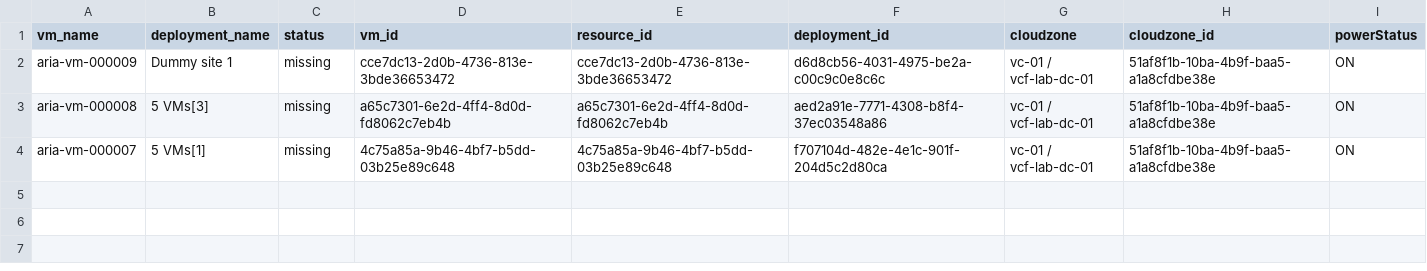
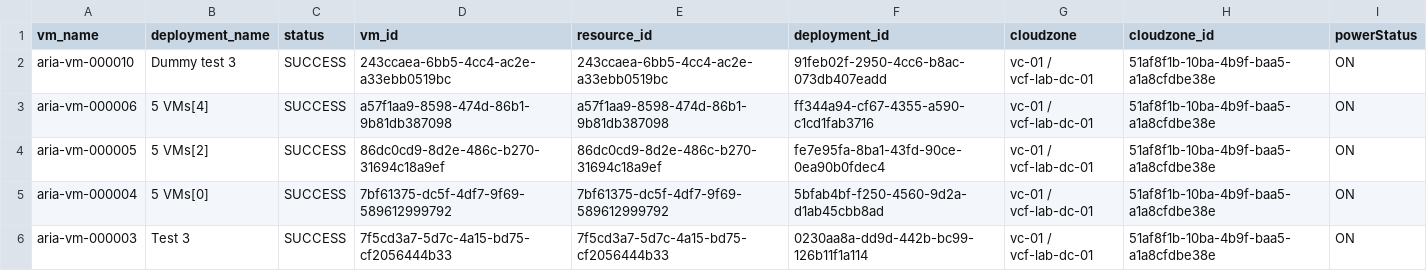
Before and after one commit to prydin/vcfa-deleter, a CSV file: vm_inventory.csv, drawn as a sheet.

Commit message:
Preserve case-sensitive JSON response keys
Parse API responses with JavaScriptSerializer on Windows PowerShell and hashtable parsing on PowerShell 7, preserving keys that differ only by case. Include sanitized parser diagnostics, expand coverage and documentation, and refresh the VM inventory.

```diff
--- a/vm_inventory.csv
+++ b/vm_inventory.csv
@@ -1,4 +1,6 @@
 "vm_name","deployment_name","status","vm_id","resource_id","deployment_id","cloudzone","cloudzone_id","powerStatus"
-"aria-vm-000009","Dummy site 1","missing","cce7dc13-2d0b-4736-813e-3bde36653472","cce7dc13-2d0b-4736-813e-3bde36653472","d6d8cb56-4031-4975-be2a-c00c9c0e8c6c","vc-01 / vcf-lab-dc-01","51af8f1b-10ba-4b9f-baa5-a1a8cfdbe38e","ON"
-"aria-vm-000008","5 VMs[3]","missing","a65c7301-6e2d-4ff4-8d0d-fd8062c7eb4b","a65c7301-6e2d-4ff4-8d0d-fd8062c7eb4b","aed2a91e-7771-4308-b8f4-37ec03548a86","vc-01 / vcf-lab-dc-01","51af8f1b-10ba-4b9f-baa5-a1a8cfdbe38e","ON"
-"aria-vm-000007","5 VMs[1]","missing","4c75a85a-9b46-4bf7-b5dd-03b25e89c648","4c75a85a-9b46-4bf7-b5dd-03b25e89c648","f707104d-482e-4e1c-901f-204d5c2d80ca","vc-01 / vcf-lab-dc-01","51af8f1b-10ba-4b9f-baa5-a1a8cfdbe38e","ON"
+"aria-vm-000010","Dummy test 3","SUCCESS","243ccaea-6bb5-4cc4-ac2e-a33ebb0519bc","243ccaea-6bb5-4cc4-ac2e-a33ebb0519bc","91feb02f-2950-4cc6-b8ac-073db407eadd","vc-01 / vcf-lab-dc-01","51af8f1b-10ba-4b9f-baa5-a1a8cfdbe38e","ON"
+"aria-vm-000006","5 VMs[4]","SUCCESS","a57f1aa9-8598-474d-86b1-9b81db387098","a57f1aa9-8598-474d-86b1-9b81db387098","ff344a94-cf67-4355-a590-c1cd1fab3716","vc-01 / vcf-lab-dc-01","51af8f1b-10ba-4b9f-baa5-a1a8cfdbe38e","ON"
+"aria-vm-000005","5 VMs[2]","SUCCESS","86dc0cd9-8d2e-486c-b270-31694c18a9ef","86dc0cd9-8d2e-486c-b270-31694c18a9ef","fe7e95fa-8ba1-43fd-90ce-0ea90b0fdec4","vc-01 / vcf-lab-dc-01","51af8f1b-10ba-4b9f-baa5-a1a8cfdbe38e","ON"
+"aria-vm-000004","5 VMs[0]","SUCCESS","7bf61375-dc5f-4df7-9f69-589612999792","7bf61375-dc5f-4df7-9f69-589612999792","5bfab4bf-f250-4560-9d2a-d1ab45cbb8ad","vc-01 / vcf-lab-dc-01","51af8f1b-10ba-4b9f-baa5-a1a8cfdbe38e","ON"
+"aria-vm-000003","Test 3","SUCCESS","7f5cd3a7-5d7c-4a15-bd75-cf2056444b33","7f5cd3a7-5d7c-4a15-bd75-cf2056444b33","0230aa8a-dd9d-442b-bc99-126b11f1a114","vc-01 / vcf-lab-dc-01","51af8f1b-10ba-4b9f-baa5-a1a8cfdbe38e","ON"
```
Also changed, not shown: 3 other files.
